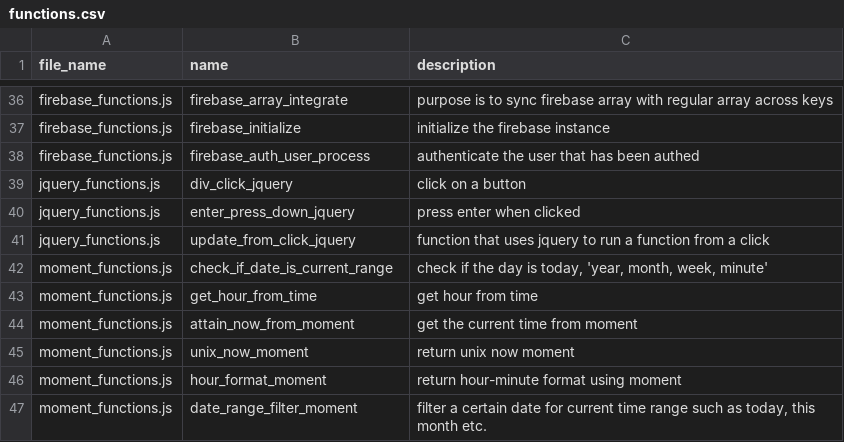
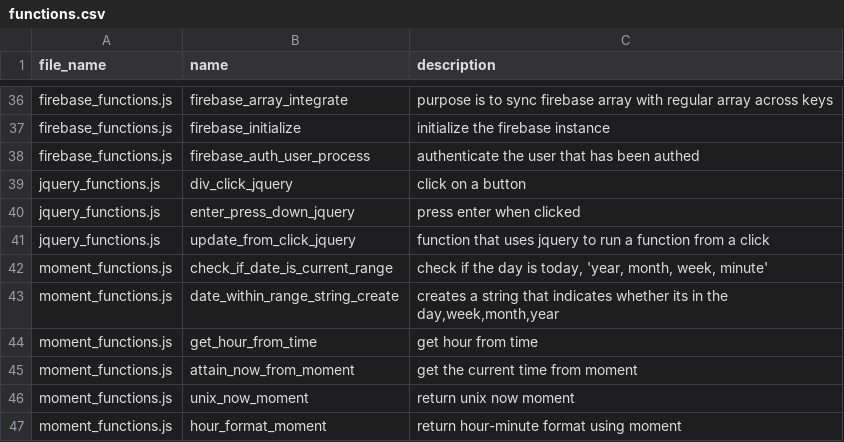
Before and after one commit to ChrisCruze/jutility, a CSV file: functions.csv, drawn as a sheet; only a part is shown, gaps mark what is left out; the shorter side is filled out with more unchanged rows; the diff names each change by its address in the sheet, - before the commit and + after, or states it on an @@ line.

Commit message:
added task range time filter

```diff
--- a/functions.csv
+++ b/functions.csv
+row 43: moment_functions.js | date_within_range_string_create | creates a string that indicates whether its in the day,week,month,year
```
Also changed, not shown: 5 other files.
